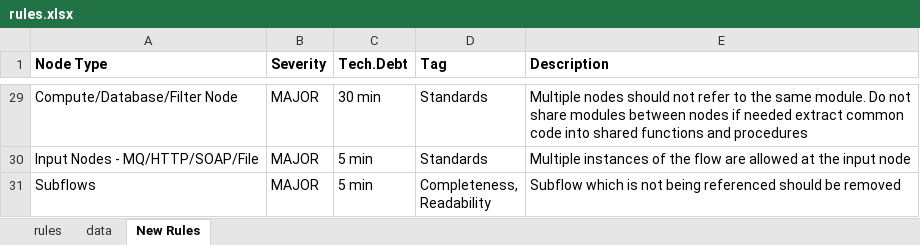
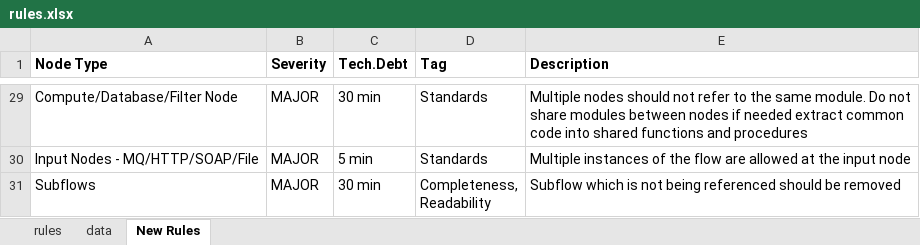
Before and after one commit to EXXETA/sonar-msgflow-plugin, an Excel workbook: rules.xlsx, sheet New Rules, drawn as a sheet; only a part is shown, gaps mark what is left out; values as stored, in another font and other column widths than the file's, no borders; the diff names each change by its address in the sheet, - before the commit and + after, or states it on an @@ line.

Commit message:
Changes in rule severity of unused subflow

```diff
--- a/rules.xlsx (sheet New Rules)
+++ b/rules.xlsx (sheet New Rules)
-C31 (Tech.Debt): 5 min
+C31 (Tech.Debt): 30 min
```
Also changed, not shown: 1 other file.
